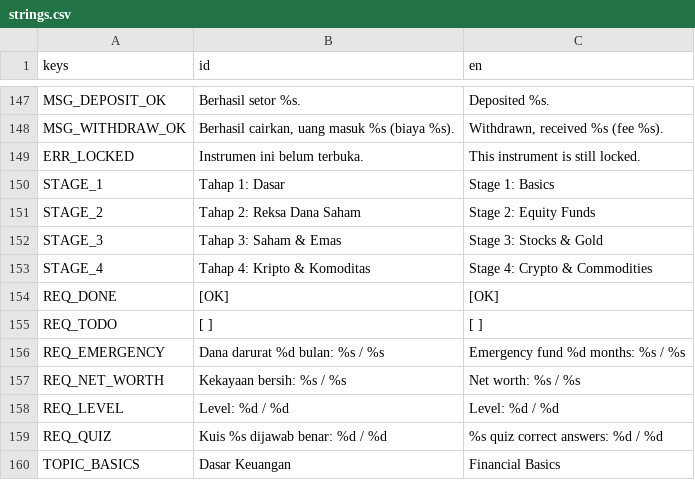
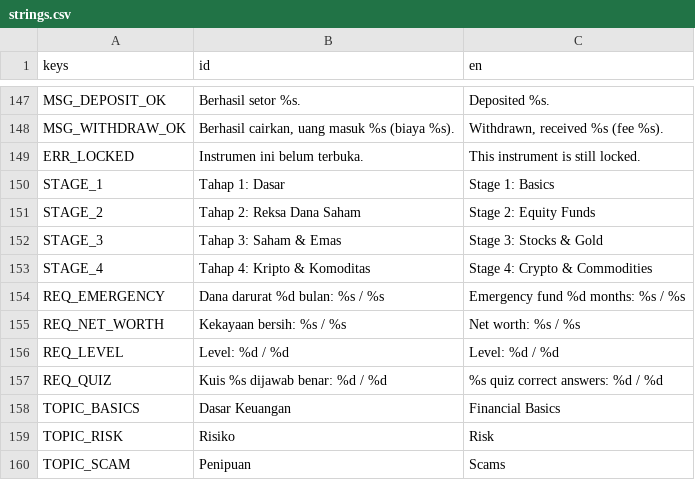
Before and after one commit to FachruDev/CuanQuest, a CSV file: localization/strings.csv, drawn as a sheet; only a part is shown, gaps mark what is left out; the shorter side is filled out with more unchanged rows; the diff names each change by its address in the sheet, - before the commit and + after, or states it on an @@ line.

```diff
--- a/localization/strings.csv
+++ b/localization/strings.csv
-row 154: REQ_DONE | [OK] | [OK]
-row 155: REQ_TODO | [ ] | [ ]
```
Also changed, not shown: 20 other files.
